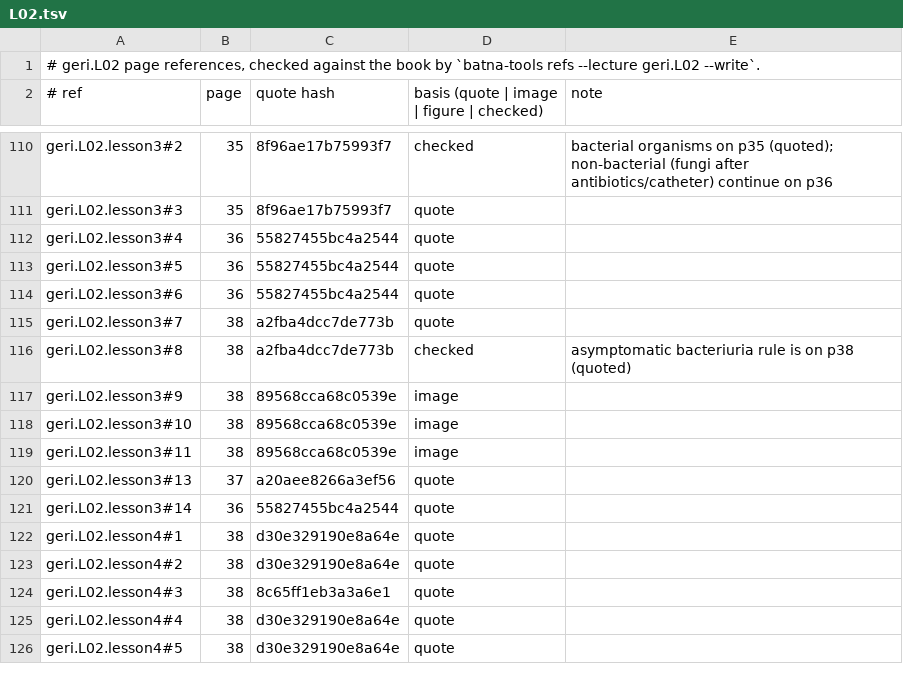
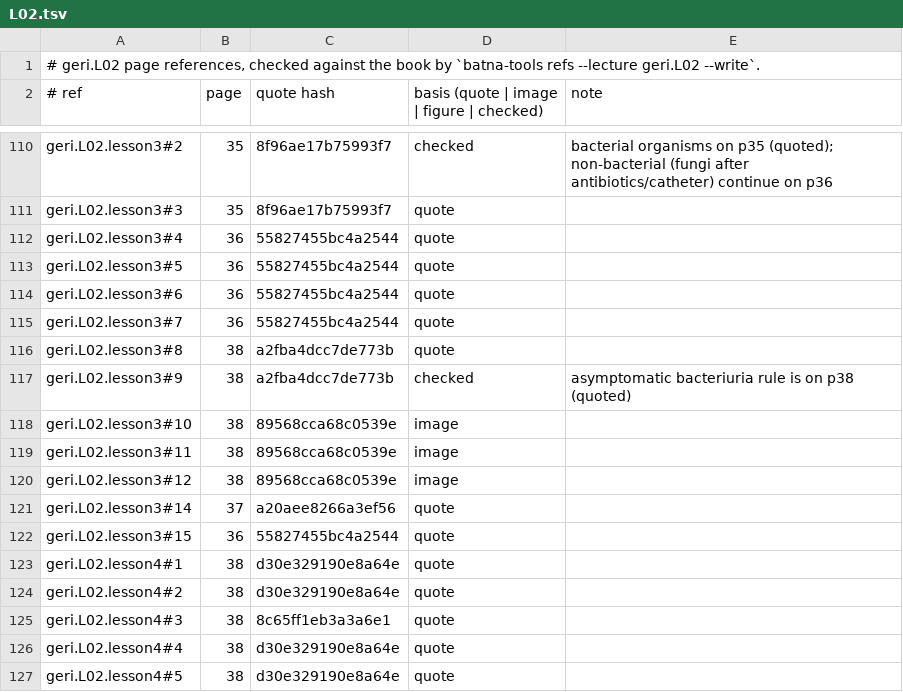
Before and after one commit to MohamedRef/Batna-app, a TSV file: content/book-refs/geri/L02.tsv, drawn as a sheet; only a part is shown, gaps mark what is left out.

Commit message:
geri.L02: drawn figure for the UTI lesson (#981)
Part of #981.

```diff
--- a/content/book-refs/geri/L02.tsv
+++ b/content/book-refs/geri/L02.tsv
@@ -114,9 +114,10 @@ geri.L02.lesson3#5	36	55827455bc4a2544	quote
 geri.L02.lesson3#6	36	55827455bc4a2544	quote	
-geri.L02.lesson3#7	38	a2fba4dcc7de773b	quote	
-geri.L02.lesson3#8	38	a2fba4dcc7de773b	checked	asymptomatic bacteriuria rule is on p38 (quoted)
-geri.L02.lesson3#9	38	89568cca68c0539e	image	
+geri.L02.lesson3#7	36	55827455bc4a2544	quote	
+geri.L02.lesson3#8	38	a2fba4dcc7de773b	quote	
+geri.L02.lesson3#9	38	a2fba4dcc7de773b	checked	asymptomatic bacteriuria rule is on p38 (quoted)
 geri.L02.lesson3#10	38	89568cca68c0539e	image	
 geri.L02.lesson3#11	38	89568cca68c0539e	image	
-geri.L02.lesson3#13	37	a20aee8266a3ef56	quote	
-geri.L02.lesson3#14	36	55827455bc4a2544	quote	
+geri.L02.lesson3#12	38	89568cca68c0539e	image	
+geri.L02.lesson3#14	37	a20aee8266a3ef56	quote	
+geri.L02.lesson3#15	36	55827455bc4a2544	quote	
 geri.L02.lesson4#1	38	d30e329190e8a64e	quote	
```
Also changed, not shown: 2 other files.
